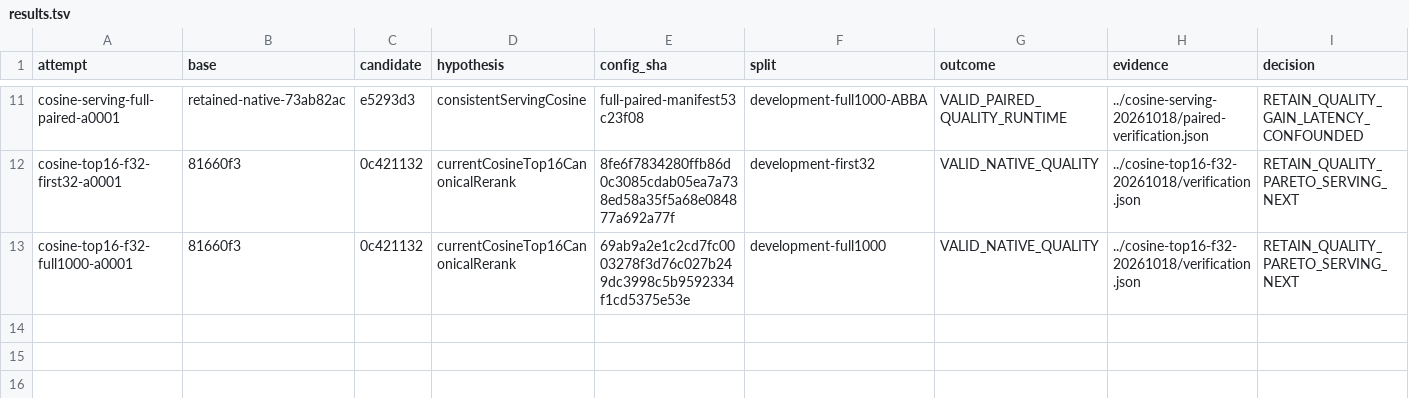
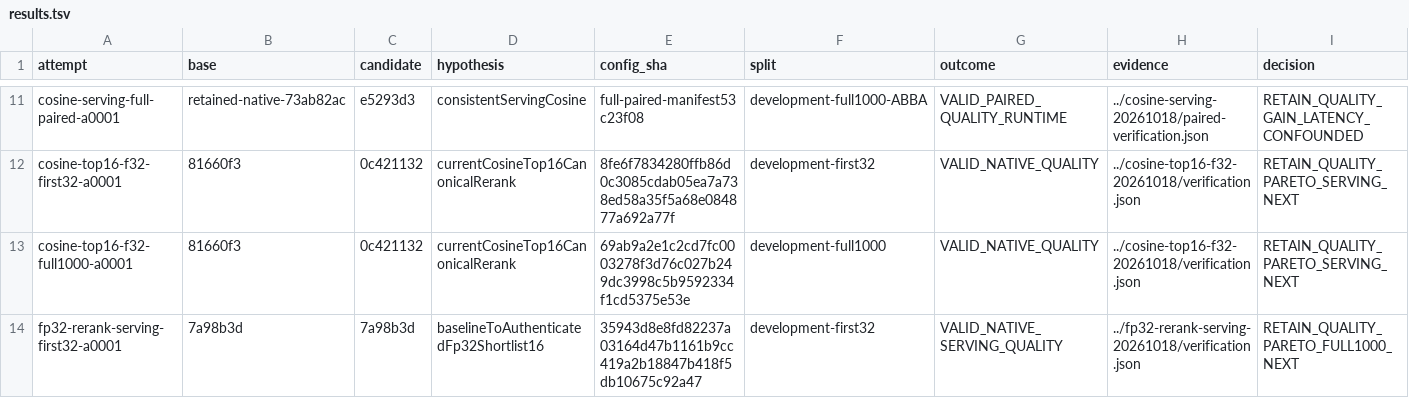
Before and after one commit to CausalityHQ/borsuk, a TSV file: docs/research/performance-architecture-20260930/cohere1024/autoresearch-20261018/results.tsv, drawn as a sheet; only a part is shown, gaps mark what is left out; rows hold the shown columns only; the diff names each change by its address in the sheet, - before the commit and + after, or states it on an @@ line.

Commit message:
Record authenticated FP32 serving validation and tradeoff

```diff
--- a/docs/research/performance-architecture-20260930/cohere1024/autoresearch-20261018/results.tsv
+++ b/docs/research/performance-architecture-20260930/cohere1024/autoresearch-20261018/results.tsv
+row 14: fp32-rerank-serving-first32-a0001 | 7a98b3d | 7a98b3d | baselineToAuthenticatedFp32Shortlist16 | 35943d8e8fd82237a03164d47b1161b9cc419a2b18847b418f5db10675c92a47 | development-first32 | VALID_NATIVE_SERVING_QUALITY | ../fp32-rerank-serving-20261018/verification.json | RETAIN_QUALITY_PARETO_FULL1000_NEXT
```
Also changed, not shown: 5 other files.
